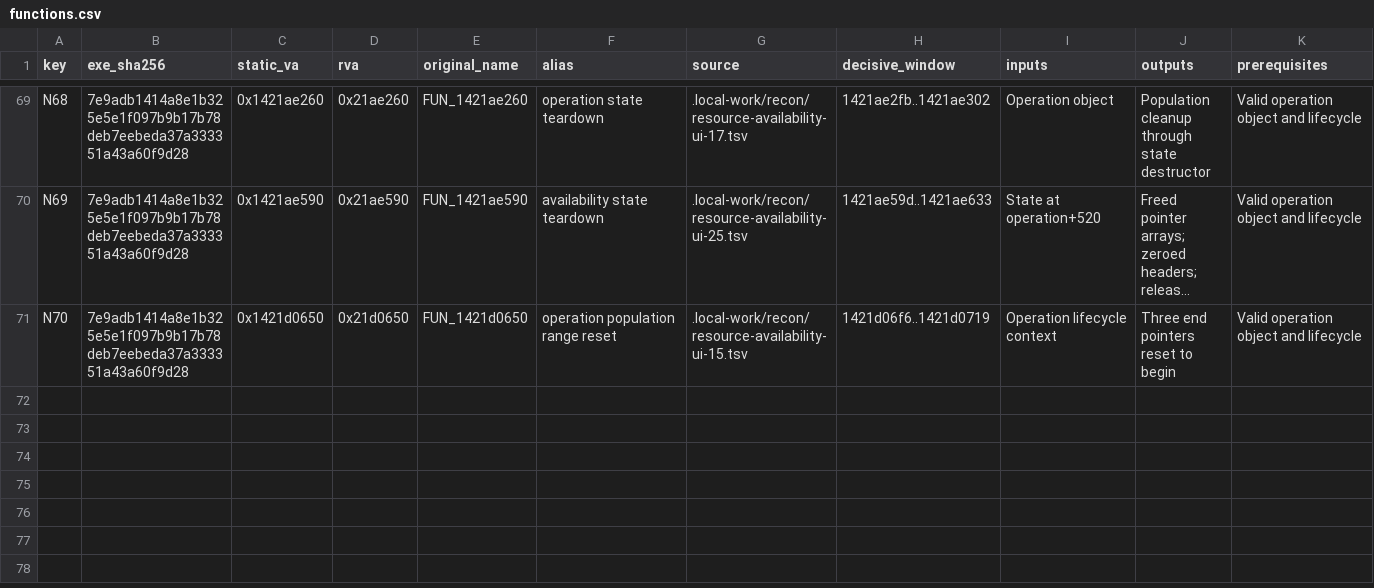
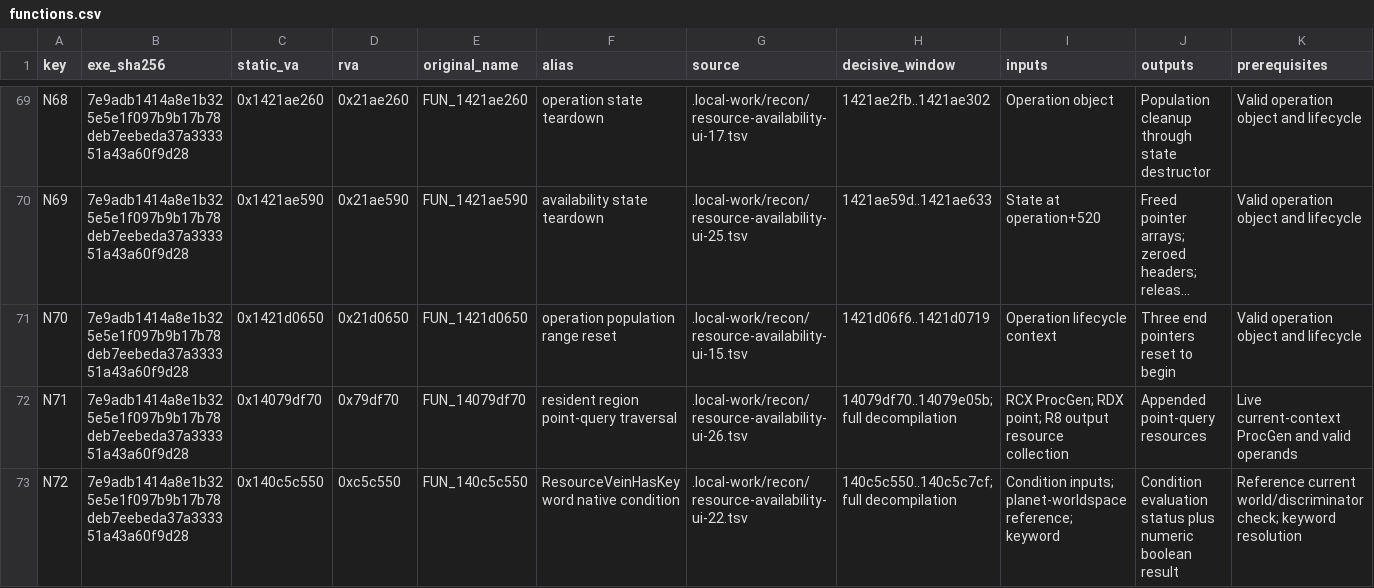
Before and after one commit to gooberpede/starfield-outpost-research, a CSV file: docs/experiments/native-availability-map/functions.csv, drawn as a sheet; only a part is shown, gaps mark what is left out; long unchanged cells end in …; rows hold the shown columns only; the diff names each change by its address in the sheet, - before the commit and + after, or states it on an @@ line.

Commit message:
docs(research): record disappearing deposit reconnaissance

```diff
--- a/docs/experiments/native-availability-map/functions.csv
+++ b/docs/experiments/native-availability-map/functions.csv
+row 72: N71 | 7e9adb1414a8e1b325e5e1f097b9b17b78deb7eebeda37a333351a43a60f9d28 | 0x14079df70 | 0x79df70 | FUN_14079df70 | resident region point-query traversal | .local-work/recon/resource-availability-ui-26.tsv | 14079df70..14079e05b; full decompilation | RCX ProcGen; RDX point; R8 output resource collection | Appended point-query resources | Live current-context ProcGen and valid operands
+row 73: N72 | 7e9adb1414a8e1b325e5e1f097b9b17b78deb7eebeda37a333351a43a60f9d28 | 0x140c5c550 | 0xc5c550 | FUN_140c5c550 | ResourceVeinHasKeyword native condition | .local-work/recon/resource-availability-ui-22.tsv | 140c5c550..140c5c7cf; full decompilation | Condition inputs; planet-worldspace reference; keyword | Condition evaluation status plus numeric boolean result | Reference current world/discriminator check; keyword resolution
```
Also changed, not shown: 21 other files.
